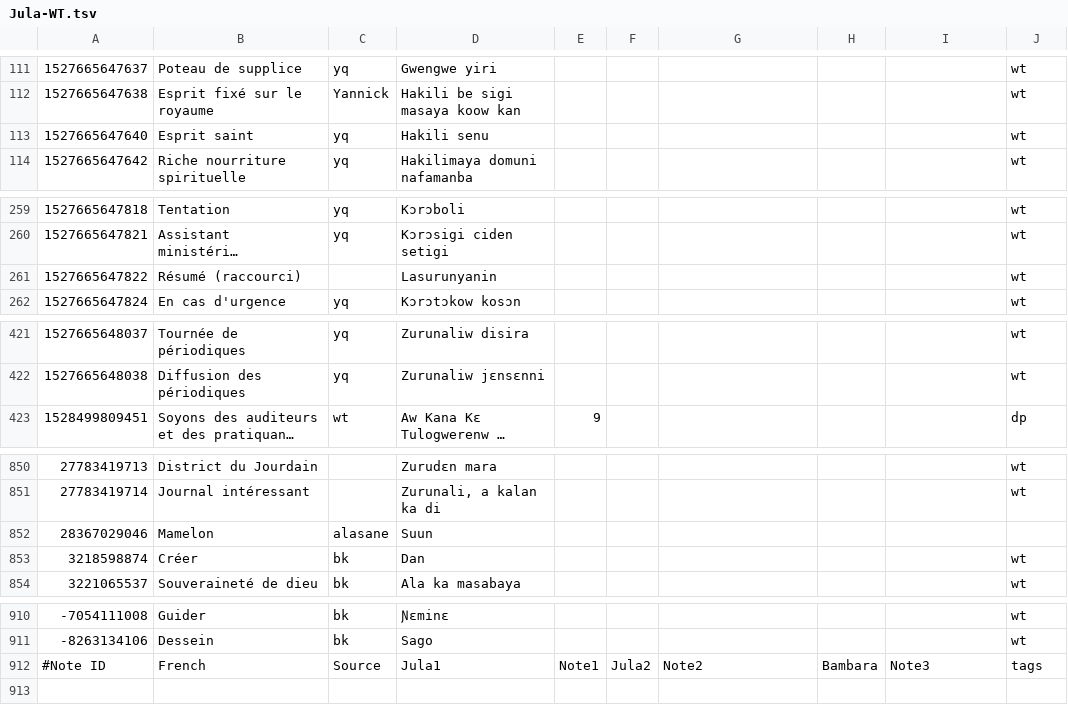
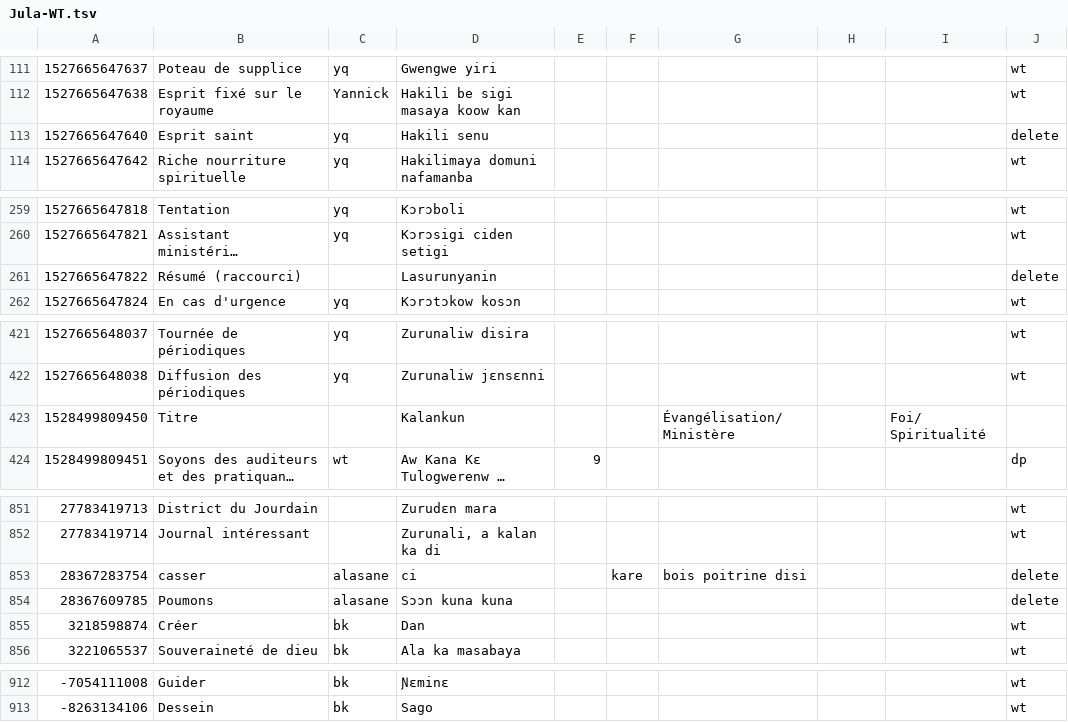
Before and after one commit to boydkelly/stage, a TSV file: static/download/Jula-WT.tsv, drawn as a sheet; only a part is shown, gaps mark what is left out; long unchanged cells end in …; removed rows and columns are numbered as before the commit, all else as after; the diff covers the shown part only; the diff names each change by its address in the sheet, - before the commit and + after, or states it on an @@ line.

```diff
--- a/static/download/Jula-WT.tsv
+++ b/static/download/Jula-WT.tsv
-J113: wt
+J113: delete
-J261: wt
+J261: delete
+row 423: 1528499809450 | Titre |  | Kalankun |  |  | Évangélisation/ Ministère |  | Foi/ Spiritualité
-row 852: 28367029046 | Mamelon | alasane | Suun
+row 853: 28367283754 | casser | alasane | ci |  | kare | bois poitrine disi |  |  | delete
+row 854: 28367609785 | Poumons | alasane | Sɔɔn kuna kuna |  |  |  |  |  | delete
-row 912: #Note ID | French | Source | Jula1 | Note1 | Jula2 | Note2 | Bambara | Note3 | tags
```
Also changed, not shown: 5 edited cells elsewhere in this file, static/download/Jula-Vocab.tsv.
